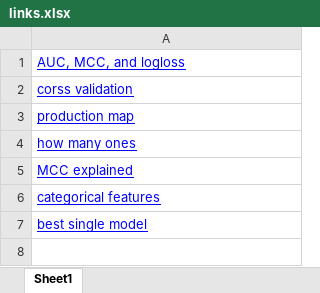
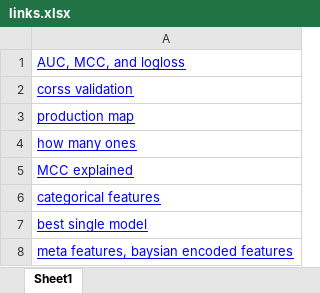
Before and after one commit to LiYan1988/bosch, an Excel workbook: others/links.xlsx, sheet Sheet1, drawn as a sheet; values as stored, in another font and other column widths than the file's, no borders; the diff names each change by its address in the sheet, - before the commit and + after, or states it on an @@ line.

```diff
--- a/others/links.xlsx (sheet Sheet1)
+++ b/others/links.xlsx (sheet Sheet1)
+row 8: meta features, baysian encoded features
```
Also changed, not shown: 3 other files.
